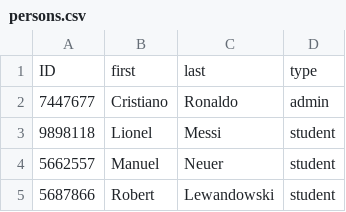
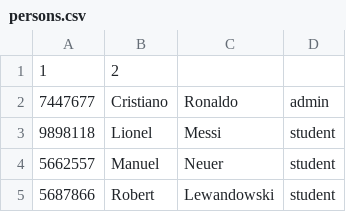
Before and after one commit to AchirayaPONG/final_project, a CSV file: persons.csv, drawn as a sheet; only a part is shown; removed rows and columns are numbered as before the commit, all else as after; the diff names each change by its address in the sheet, - before the commit and + after, or states it on an @@ line.

```diff
--- a/persons.csv
+++ b/persons.csv
-row 1: ID | first | last | type
+row 1: 1 | 2
```
Also changed, not shown: 1 other file.
